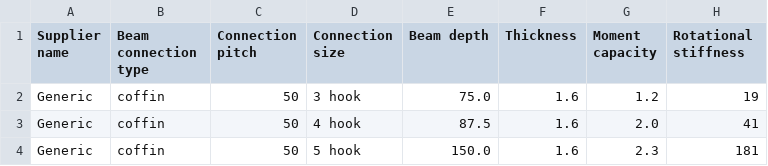
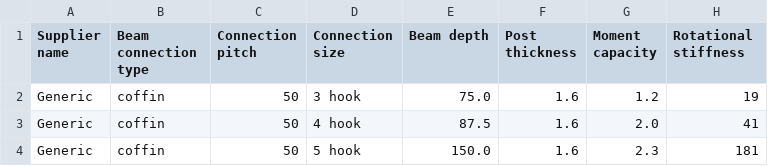
Before and after one commit to sambamford-bvtengineering/Product_Information, a CSV file: product_information/data/Beam-Post Connection Properties Table.csv, drawn as a sheet.

Commit message:
Update Beam-Post Connection Properties Table.csv
'Thickness' column name change to 'Post thickness'

```diff
--- a/product_information/data/Beam-Post Connection Properties Table.csv
+++ b/product_information/data/Beam-Post Connection Properties Table.csv
@@ -1,2 +1,2 @@
-Supplier name,Beam connection type,Connection pitch,Connection size,Beam depth,Thickness,Moment capacity,Rotational stiffness
+Supplier name,Beam connection type,Connection pitch,Connection size,Beam depth,Post thickness,Moment capacity,Rotational stiffness
 Generic,coffin,50,3 hook,75.0,1.6,1.2,19
```
